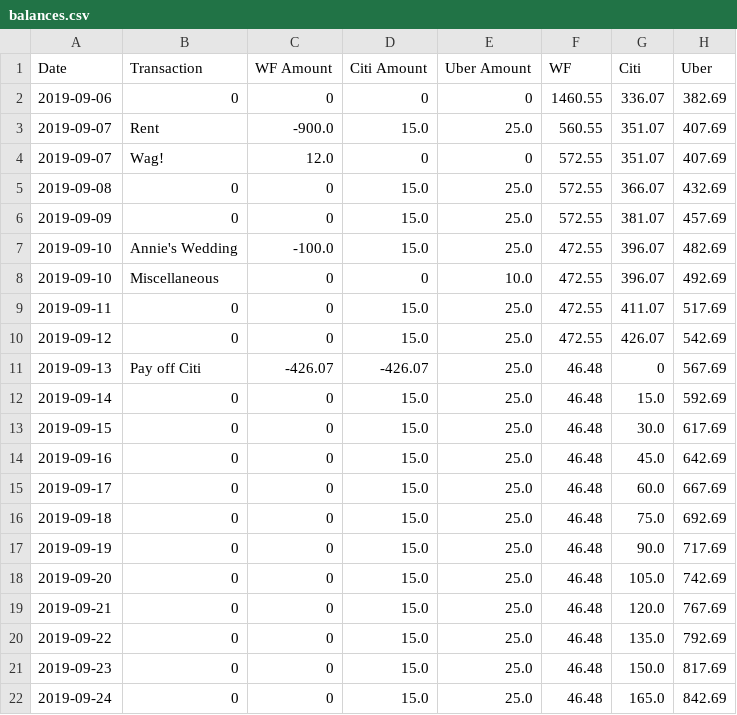
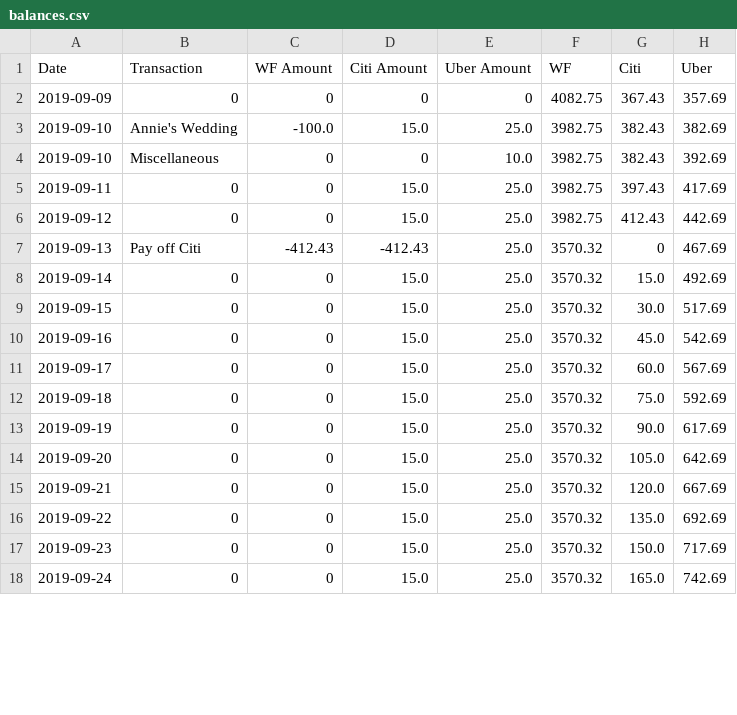
Before and after one commit to eitrheim/Budget, a CSV file: balances.csv, drawn as a sheet; only a part is shown; the diff covers the shown part only.

```diff
--- a/balances.csv
+++ b/balances.csv
@@ -1,22 +1,18 @@
 Date,Transaction,WF Amount,Citi Amount,Uber Amount,WF,Citi,Uber
-2019-09-06,0,0,0,0,1460.55,336.07,382.69
-2019-09-07, Rent,-900.0,15.0,25.0,560.55,351.07,407.69
-2019-09-07,Wag!,12.0,0,0,572.55,351.07,407.69
-2019-09-08,0,0,15.0,25.0,572.55,366.07,432.69
-2019-09-09,0,0,15.0,25.0,572.55,381.07,457.69
-2019-09-10, Annie's Wedding,-100.0,15.0,25.0,472.55,396.07,482.69
-2019-09-10, Miscellaneous,0,0,10.0,472.55,396.07,492.69
-2019-09-11,0,0,15.0,25.0,472.55,411.07,517.69
-2019-09-12,0,0,15.0,25.0,472.55,426.07,542.69
-2019-09-13,Pay off Citi,-426.07,-426.07,25.0,46.48,0,567.69
-2019-09-14,0,0,15.0,25.0,46.48,15.0,592.69
-2019-09-15,0,0,15.0,25.0,46.48,30.0,617.69
-2019-09-16,0,0,15.0,25.0,46.48,45.0,642.69
-2019-09-17,0,0,15.0,25.0,46.48,60.0,667.69
-2019-09-18,0,0,15.0,25.0,46.48,75.0,692.69
-2019-09-19,0,0,15.0,25.0,46.48,90.0,717.69
-2019-09-20,0,0,15.0,25.0,46.48,105.0,742.69
-2019-09-21,0,0,15.0,25.0,46.48,120.0,767.69
-2019-09-22,0,0,15.0,25.0,46.48,135.0,792.69
-2019-09-23,0,0,15.0,25.0,46.48,150.0,817.69
-2019-09-24,0,0,15.0,25.0,46.48,165.0,842.69
+2019-09-09,0,0,0,0,4082.75,367.43,357.69
+2019-09-10, Annie's Wedding,-100.0,15.0,25.0,3982.75,382.43,382.69
+2019-09-10, Miscellaneous,0,0,10.0,3982.75,382.43,392.69
+2019-09-11,0,0,15.0,25.0,3982.75,397.43,417.69
+2019-09-12,0,0,15.0,25.0,3982.75,412.43,442.69
+2019-09-13,Pay off Citi,-412.43,-412.43,25.0,3570.32,0,467.69
+2019-09-14,0,0,15.0,25.0,3570.32,15.0,492.69
+2019-09-15,0,0,15.0,25.0,3570.32,30.0,517.69
+2019-09-16,0,0,15.0,25.0,3570.32,45.0,542.69
+2019-09-17,0,0,15.0,25.0,3570.32,60.0,567.69
+2019-09-18,0,0,15.0,25.0,3570.32,75.0,592.69
+2019-09-19,0,0,15.0,25.0,3570.32,90.0,617.69
+2019-09-20,0,0,15.0,25.0,3570.32,105.0,642.69
+2019-09-21,0,0,15.0,25.0,3570.32,120.0,667.69
+2019-09-22,0,0,15.0,25.0,3570.32,135.0,692.69
+2019-09-23,0,0,15.0,25.0,3570.32,150.0,717.69
+2019-09-24,0,0,15.0,25.0,3570.32,165.0,742.69
```
Also changed, not shown: 92 edited cells elsewhere in this file, 3 other files.
